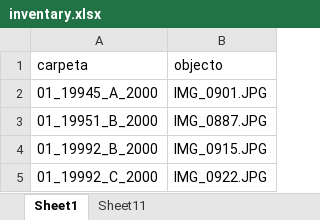
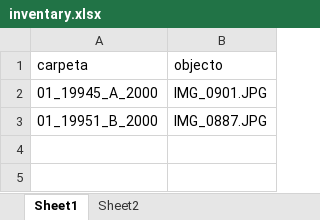
Before and after one commit to zoometh/Rdev, an Excel workbook: gmm/inventary.xlsx, sheet Sheet1, drawn as a sheet; values as stored, in another font and other column widths than the file's, no borders; the diff names each change by its address in the sheet, - before the commit and + after, or states it on an @@ line.

```diff
--- a/gmm/inventary.xlsx (sheet Sheet1)
+++ b/gmm/inventary.xlsx (sheet Sheet1)
-sheet tab: Sheet11
+sheet tab: Sheet2
-row 4: 01_19992_B_2000 | IMG_0915.JPG
-row 5: 01_19992_C_2000 | IMG_0922.JPG
```
Also changed, not shown: sheet Sheet2, 7 other files.
